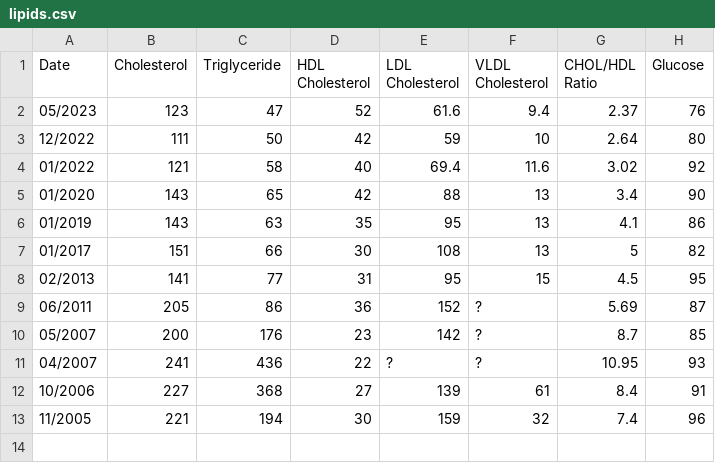
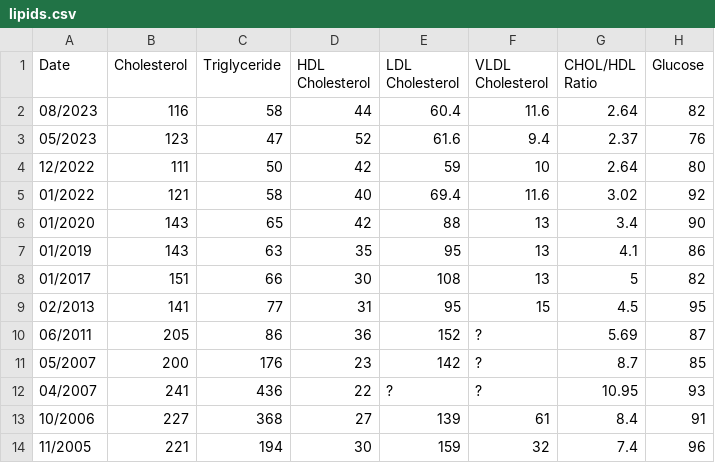
Before and after one commit to xjrga/xjrga.github.io, a CSV file: main_source/health/lipids.csv, drawn as a sheet.

Commit message:
add new lipid profile values

```diff
--- a/main_source/health/lipids.csv
+++ b/main_source/health/lipids.csv
@@ -1,2 +1,3 @@
 Date,Cholesterol,Triglyceride,HDL Cholesterol,LDL Cholesterol,VLDL Cholesterol,CHOL/HDL Ratio,Glucose
+08/2023,116,58,44,60.4,11.6,2.64,82
 05/2023,123,47,52,61.6,9.4,2.37,76
```
Also changed, not shown: 2 other files.
